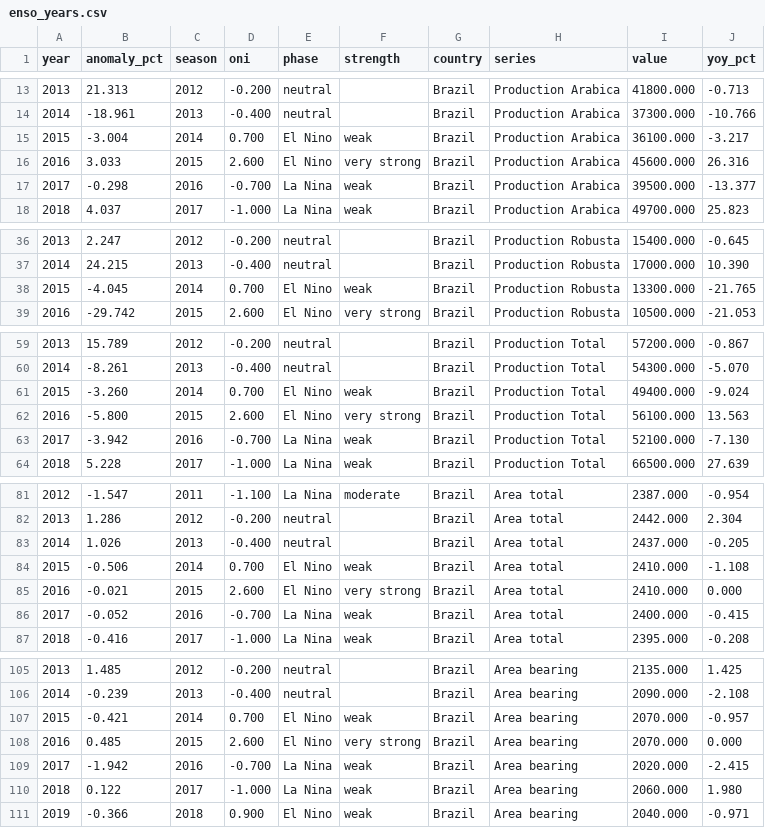
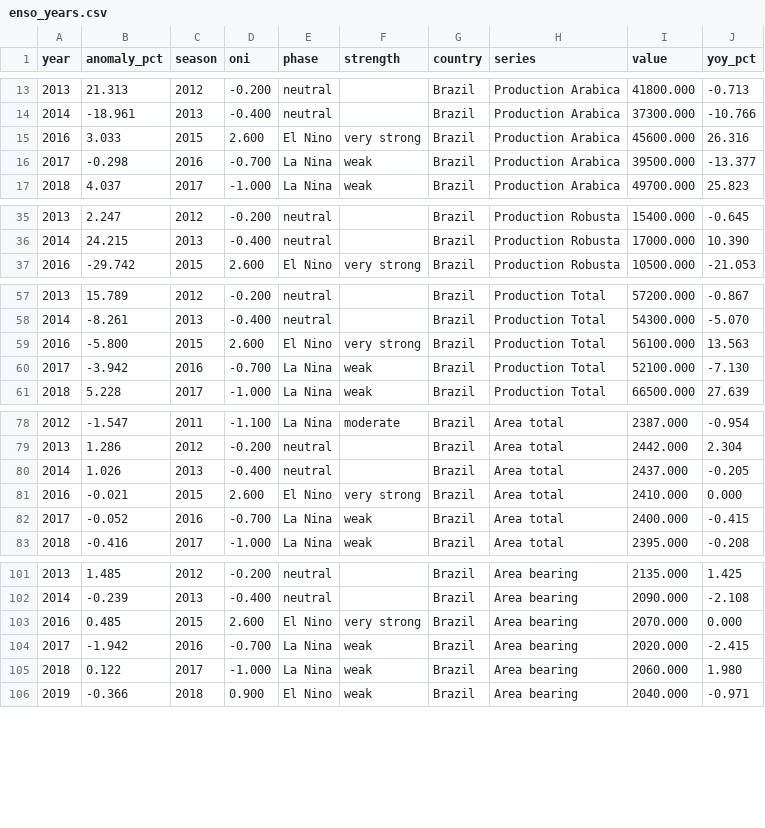
Before and after one commit to alissonkatymartinimoujawaz-hue/procafe, a CSV file: timeseries/output/enso/enso_years.csv, drawn as a sheet; only a part is shown, gaps mark what is left out; the diff covers the shown part only.

```diff
--- a/timeseries/output/enso/enso_years.csv
+++ b/timeseries/output/enso/enso_years.csv
@@ -14,3 +14,2 @@ year,anomaly_pct,season,oni,phase,strength,country,series,value,yoy_pct
 2014,-18.961,2013,-0.400,neutral,,Brazil,Production Arabica,37300.000,-10.766
-2015,-3.004,2014,0.700,El Nino,weak,Brazil,Production Arabica,36100.000,-3.217
 2016,3.033,2015,2.600,El Nino,very strong,Brazil,Production Arabica,45600.000,26.316
@@ -37,3 +36,2 @@ year,anomaly_pct,season,oni,phase,strength,country,series,value,yoy_pct
 2014,24.215,2013,-0.400,neutral,,Brazil,Production Robusta,17000.000,10.390
-2015,-4.045,2014,0.700,El Nino,weak,Brazil,Production Robusta,13300.000,-21.765
 2016,-29.742,2015,2.600,El Nino,very strong,Brazil,Production Robusta,10500.000,-21.053
@@ -60,3 +58,2 @@ year,anomaly_pct,season,oni,phase,strength,country,series,value,yoy_pct
 2014,-8.261,2013,-0.400,neutral,,Brazil,Production Total,54300.000,-5.070
-2015,-3.260,2014,0.700,El Nino,weak,Brazil,Production Total,49400.000,-9.024
 2016,-5.800,2015,2.600,El Nino,very strong,Brazil,Production Total,56100.000,13.563
@@ -83,3 +80,2 @@ year,anomaly_pct,season,oni,phase,strength,country,series,value,yoy_pct
 2014,1.026,2013,-0.400,neutral,,Brazil,Area total,2437.000,-0.205
-2015,-0.506,2014,0.700,El Nino,weak,Brazil,Area total,2410.000,-1.108
 2016,-0.021,2015,2.600,El Nino,very strong,Brazil,Area total,2410.000,0.000
@@ -106,3 +102,2 @@ year,anomaly_pct,season,oni,phase,strength,country,series,value,yoy_pct
 2014,-0.239,2013,-0.400,neutral,,Brazil,Area bearing,2090.000,-2.108
-2015,-0.421,2014,0.700,El Nino,weak,Brazil,Area bearing,2070.000,-0.957
 2016,0.485,2015,2.600,El Nino,very strong,Brazil,Area bearing,2070.000,0.000
```
Also changed, not shown: 1 removed row elsewhere in this file, timeseries/output/enso/brazil_enso_episodes.csv, timeseries/output/enso/brazil_weather_by_phase.csv, 13 other files.
